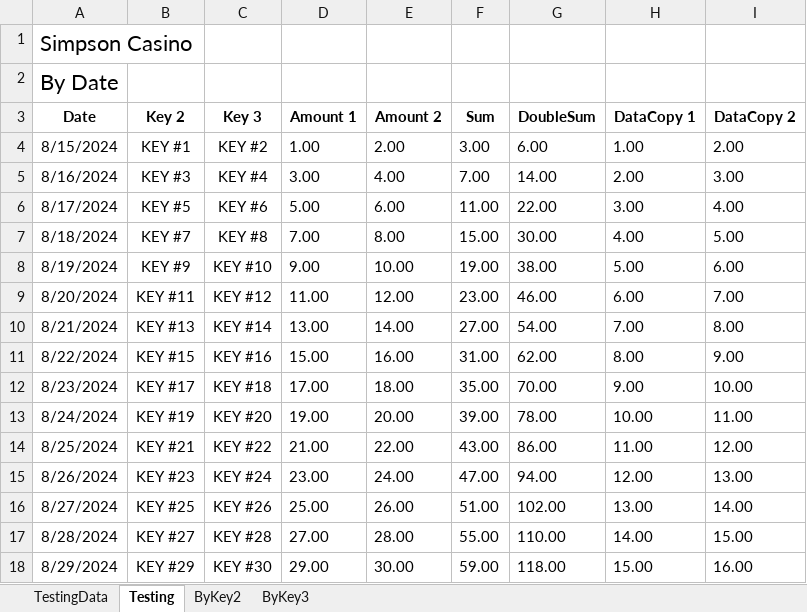
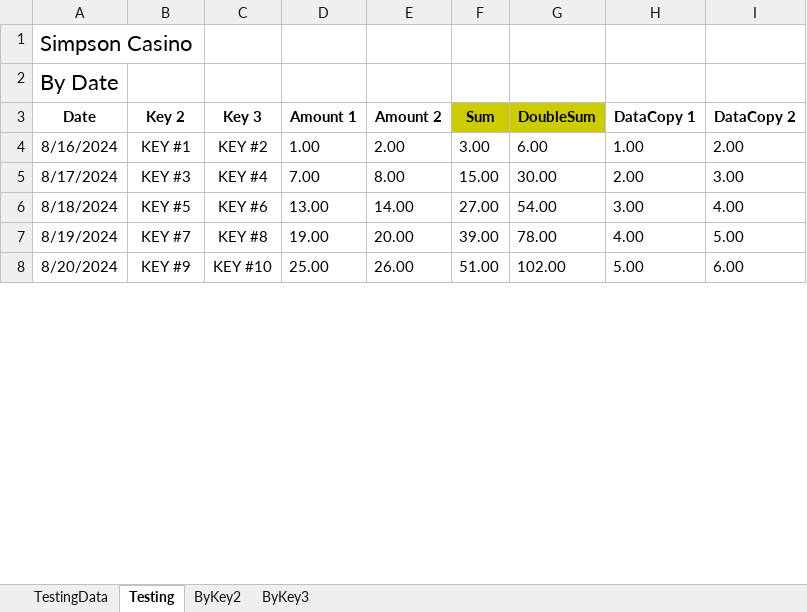
Before and after one commit to curse-github/ExcelTemplateHandler, an Excel workbook: Testing_1.0_Test.xlsx, sheet Testing, drawn as a sheet; only a part is shown; values as stored, in another font and other column widths than the file's, no borders; table styles not drawn; removed rows and columns are numbered as before the commit, all else as after; the diff covers the shown part only; the diff names each change by its address in the sheet, - before the commit and + after, or states it on an @@ line.

```diff
--- a/Testing_1.0_Test.xlsx (sheet Testing)
+++ b/Testing_1.0_Test.xlsx (sheet Testing)
-F3:G3 fill: none
+F3:G3 fill: #CCCC00
-A4 (Date): 8/15/2024
+A4 (Date): 8/16/2024
-row 5: 8/16/2024 | KEY #3 | KEY #4 | 3.00 | 4.00 | 7.00 | 14.00 | 2.00 | 3.00
-row 6: 8/17/2024 | KEY #5 | KEY #6 | 5.00 | 6.00 | 11.00 | 22.00 | 3.00 | 4.00
-A5 (Date): 8/18/2024
+A5 (Date): 8/17/2024
-B5 (Key 2): KEY #7
+B5 (Key 2): KEY #3
-C5 (Key 3): KEY #8
+C5 (Key 3): KEY #4
-H5 (DataCopy 1): 4.00
+H5 (DataCopy 1): 2.00
-I5 (DataCopy 2): 5.00
+I5 (DataCopy 2): 3.00
-row 8: 8/19/2024 | KEY #9 | KEY #10 | 9.00 | 10.00 | 19.00 | 38.00 | 5.00 | 6.00
-row 9: 8/20/2024 | KEY #11 | KEY #12 | 11.00 | 12.00 | 23.00 | 46.00 | 6.00 | 7.00
-A6 (Date): 8/21/2024
+A6 (Date): 8/18/2024
-B6 (Key 2): KEY #13
+B6 (Key 2): KEY #5
-C6 (Key 3): KEY #14
+C6 (Key 3): KEY #6
-H6 (DataCopy 1): 7.00
+H6 (DataCopy 1): 3.00
-I6 (DataCopy 2): 8.00
+I6 (DataCopy 2): 4.00
-row 11: 8/22/2024 | KEY #15 | KEY #16 | 15.00 | 16.00 | 31.00 | 62.00 | 8.00 | 9.00
-row 12: 8/23/2024 | KEY #17 | KEY #18 | 17.00 | 18.00 | 35.00 | 70.00 | 9.00 | 10.00
-A7 (Date): 8/24/2024
+A7 (Date): 8/19/2024
-B7 (Key 2): KEY #19
+B7 (Key 2): KEY #7
-C7 (Key 3): KEY #20
+C7 (Key 3): KEY #8
-H7 (DataCopy 1): 10.00
+H7 (DataCopy 1): 4.00
-I7 (DataCopy 2): 11.00
+I7 (DataCopy 2): 5.00
-row 14: 8/25/2024 | KEY #21 | KEY #22 | 21.00 | 22.00 | 43.00 | 86.00 | 11.00 | 12.00
-row 15: 8/26/2024 | KEY #23 | KEY #24 | 23.00 | 24.00 | 47.00 | 94.00 | 12.00 | 13.00
-A8 (Date): 8/27/2024
+A8 (Date): 8/20/2024
-B8 (Key 2): KEY #25
+B8 (Key 2): KEY #9
-C8 (Key 3): KEY #26
+C8 (Key 3): KEY #10
-H8 (DataCopy 1): 13.00
+H8 (DataCopy 1): 5.00
-I8 (DataCopy 2): 14.00
+I8 (DataCopy 2): 6.00
-row 17: 8/28/2024 | KEY #27 | KEY #28 | 27.00 | 28.00 | 55.00 | 110.00 | 14.00 | 15.00
-row 18: 8/29/2024 | KEY #29 | KEY #30 | 29.00 | 30.00 | 59.00 | 118.00 | 15.00 | 16.00
```
Also changed, not shown: 20 added rows, 1 removed row and 5 edited cells elsewhere in this sheet, sheet ByKey3, sheet ByKey2, sheet TestingData, 5 other files.
